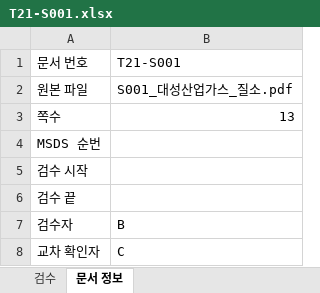
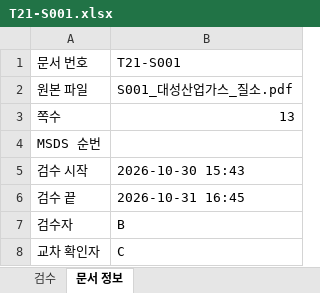
Before and after one commit to sunub/to21-msds-poc, an Excel workbook: data/review/T21-S001.xlsx, sheet 문서 정보, drawn as a sheet; values as stored, in another font and other column widths than the file's, no borders; the diff names each change by its address in the sheet, - before the commit and + after, or states it on an @@ line.

```diff
--- a/data/review/T21-S001.xlsx (sheet 문서 정보)
+++ b/data/review/T21-S001.xlsx (sheet 문서 정보)
-B5: (empty)
+B5: 2026-10-30 15:43
-B6: (empty)
+B6: 2026-10-31 16:45
```
Also changed, not shown: sheet 검수.
